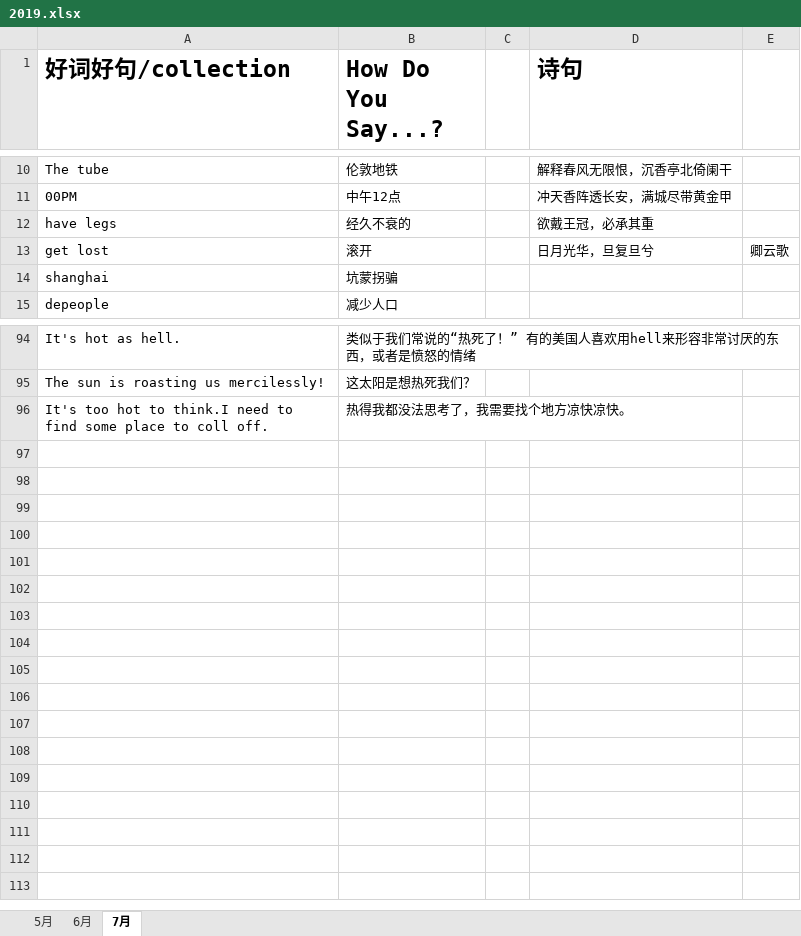
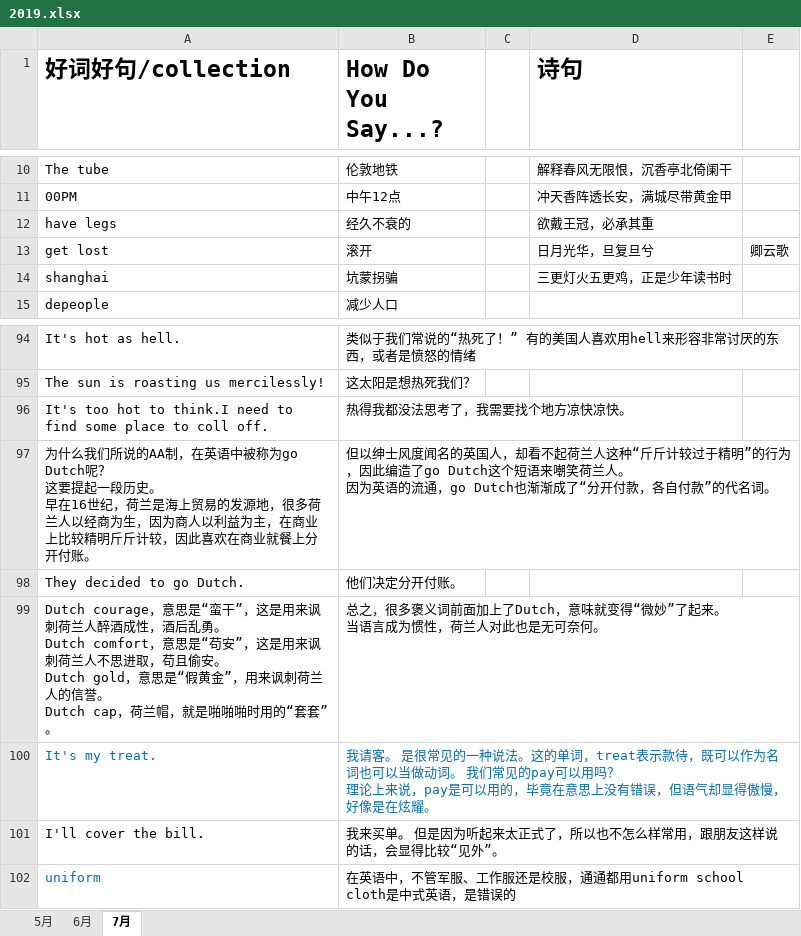
Before and after one commit to happyhani/studyEnglish, an Excel workbook: 2019.xlsx, sheet 7月, drawn as a sheet; only a part is shown, gaps mark what is left out; values as stored, in another font and other column widths than the file's, no borders; ↵ is a line break in a cell; the diff names each change by its address in the sheet, - before the commit and + after, or states it on an @@ line.

Commit message:
AA和我请客怎么说

```diff
--- a/2019.xlsx (sheet 7月)
+++ b/2019.xlsx (sheet 7月)
-D14 (诗句): (empty)
+D14 (诗句): 三更灯火五更鸡，正是少年读书时
+row 97: 为什么我们所说的AA制，在英语中被称为go Dutch呢？ ↵ 这要提起一段历史。 ↵ 早在16世纪，荷兰是海上贸易的发源地，很多荷兰人以经商为生，因为商人以利益为主，在商业上比较精明斤斤计较，因此喜欢在商业就餐上分开付账。 | 但以绅士风度闻名的英国人，却看不起荷兰人这种“斤斤计较过于精明”的行为，因此编造了go Dutch这个短语来嘲笑荷兰人。 ↵ 因为英语的流通，go Dutch也渐渐成了“分开付款，各自付款”的代名词。
+row 98: They decided to go Dutch. | 他们决定分开付账。
+row 99: Dutch courage，意思是“蛮干”，这是用来讽刺荷兰人醉酒成性，酒后乱勇。 ↵ Dutch comfort，意思是“苟安”，这是用来讽刺荷兰人不思进取，苟且偷安。 ↵ Dutch gold，意思是“假黄金”，用来讽刺荷兰人的信誉。 ↵ Dutch cap，荷兰帽，就是啪啪啪时用的“套套”。 | 总之，很多褒义词前面加上了Dutch，意味就变得“微妙”了起来。 ↵ 当语言成为惯性，荷兰人对此也是无可奈何。
+row 100: It's my treat. | 我请客。 是很常见的一种说法。这的单词，treat表示款待，既可以作为名词也可以当做动词。 我们常见的pay可以用吗？ ↵ 理论上来说，pay是可以用的，毕竟在意思上没有错误，但语气却显得傲慢，好像是在炫耀。
+row 101: I'll cover the bill. | 我来买单。 但是因为听起来太正式了，所以也不怎么样常用，跟朋友这样说的话，会显得比较“见外”。
+row 102: uniform | 在英语中，不管军服、工作服还是校服，通通都用uniform school cloth是中式英语，是错误的
```
